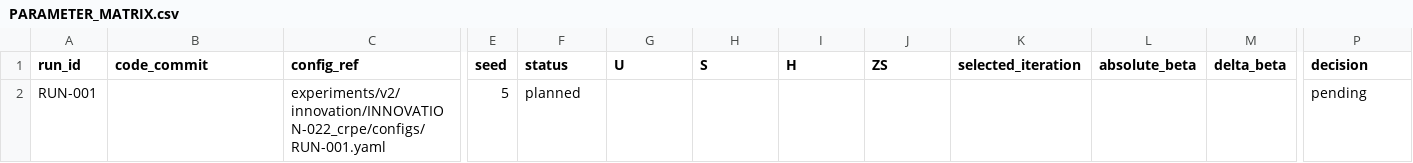
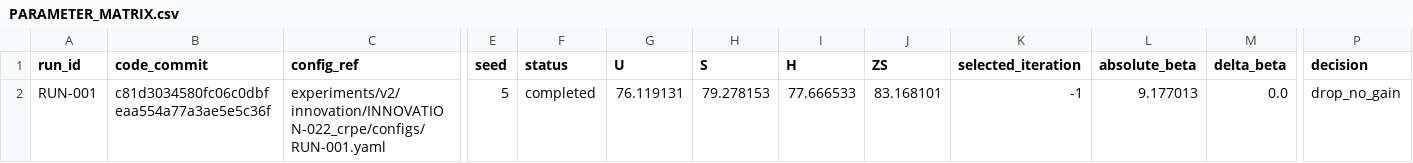
Before and after one commit to GetlotMoney/gzsl-paper, a CSV file: experiments/v2/innovation/INNOVATION-022_crpe/PARAMETER_MATRIX.csv, drawn as a sheet; only a part is shown, gaps mark what is left out; the diff names each change by its address in the sheet, - before the commit and + after, or states it on an @@ line.

Commit message:
experiment: reject class-reliability patch scaling

```diff
--- a/experiments/v2/innovation/INNOVATION-022_crpe/PARAMETER_MATRIX.csv
+++ b/experiments/v2/innovation/INNOVATION-022_crpe/PARAMETER_MATRIX.csv
-B2 (code_commit): (empty)
+B2 (code_commit): c81d3034580fc06c0dbfeaa554a77a3ae5e5c36f
-F2 (status): planned
+F2 (status): completed
-G2 (U): (empty)
+G2 (U): 76.119131
-H2 (S): (empty)
+H2 (S): 79.278153
-I2 (H): (empty)
+I2 (H): 77.666533
-J2 (ZS): (empty)
+J2 (ZS): 83.168101
-K2 (selected_iteration): (empty)
+K2 (selected_iteration): -1
-L2 (absolute_beta): (empty)
+L2 (absolute_beta): 9.177013
-M2 (delta_beta): (empty)
+M2 (delta_beta): 0.0
-P2 (decision): pending
+P2 (decision): drop_no_gain
```
Also changed, not shown: 7 other files.
